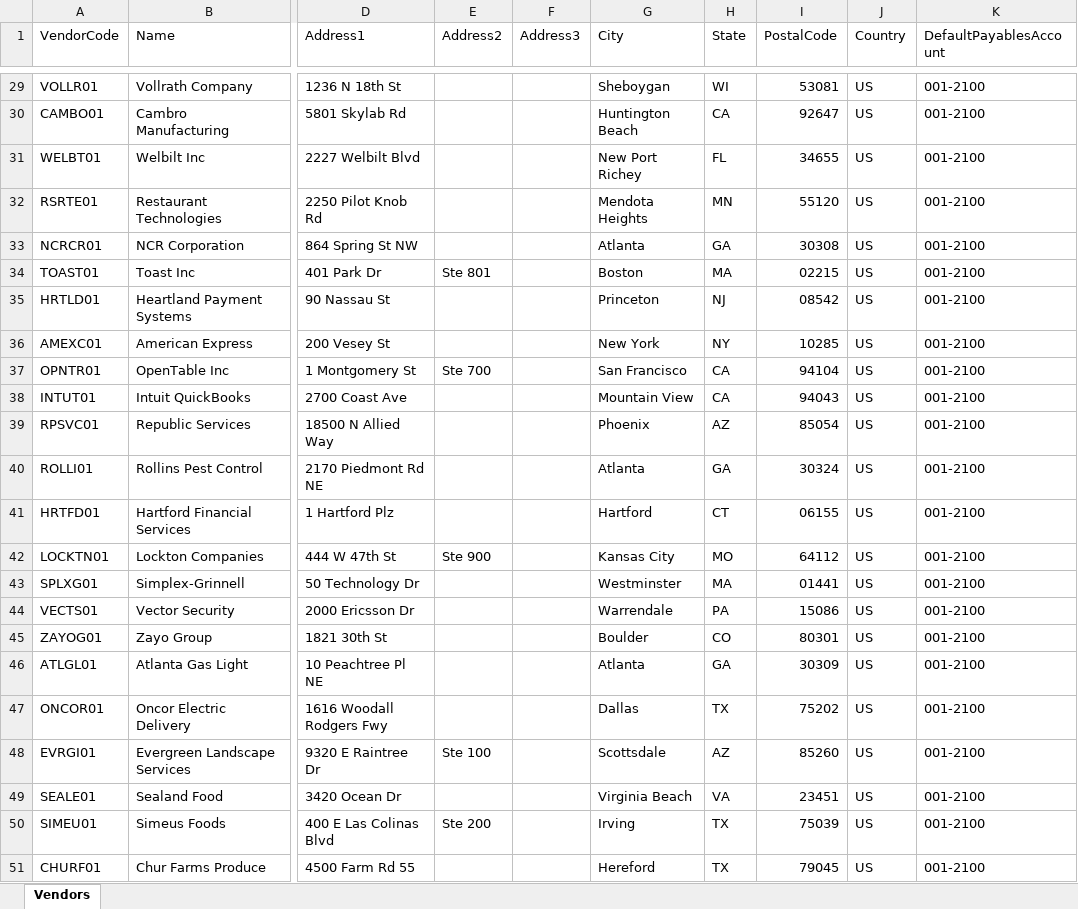
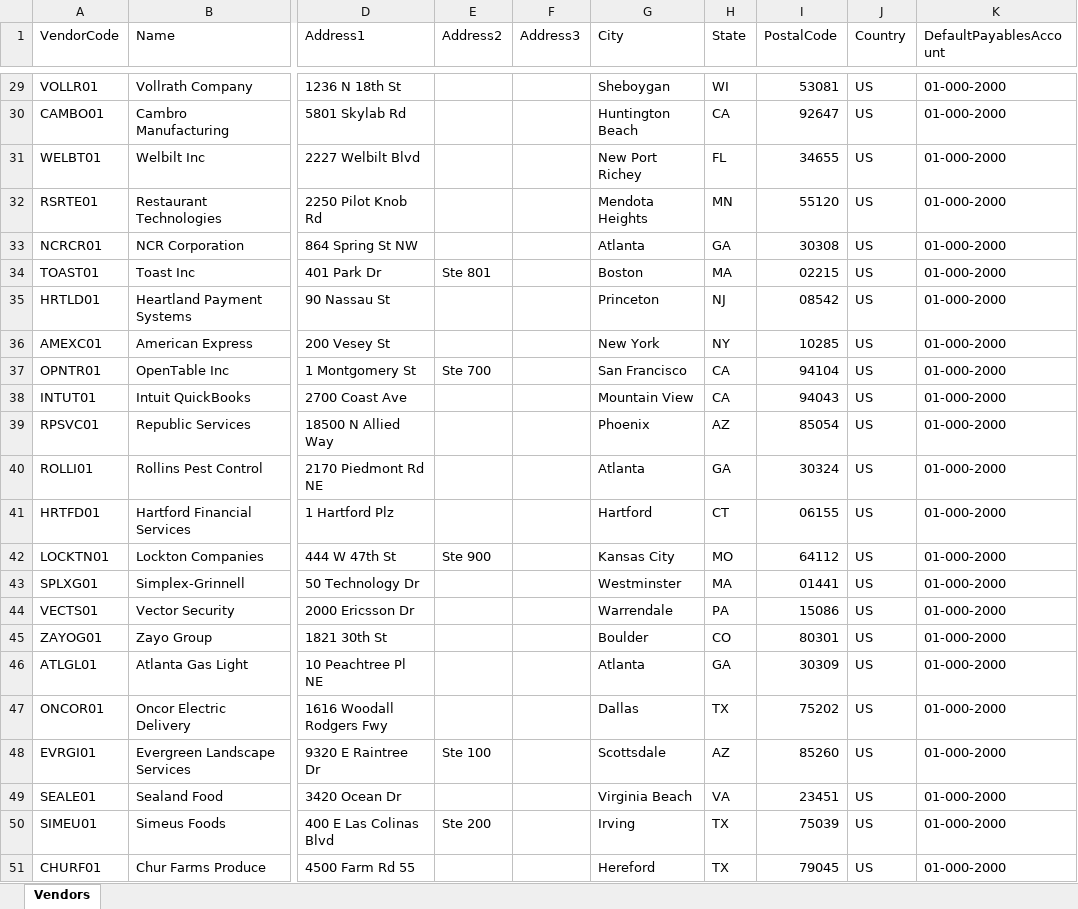
Before and after one commit to rtexas/Culinaire, an Excel workbook: SampleData/Vendors.xlsx, sheet Vendors, drawn as a sheet; only a part is shown, gaps mark what is left out; values as stored, in another font and other column widths than the file's, no cell formats; the diff covers the shown part only; the diff names each change by its address in the sheet, - before the commit and + after, or states it on an @@ line.

```diff
--- a/SampleData/Vendors.xlsx (sheet Vendors)
+++ b/SampleData/Vendors.xlsx (sheet Vendors)
-K29:K51 (DefaultPayablesAccount): 001-2100
+K29:K51 (DefaultPayablesAccount): 01-000-2000
```
Also changed, not shown: 27 edited cells elsewhere in this sheet, cell formats, 50 other files.
